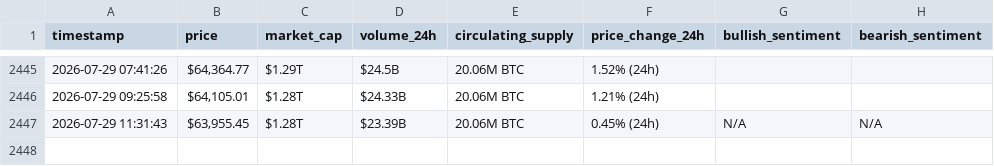
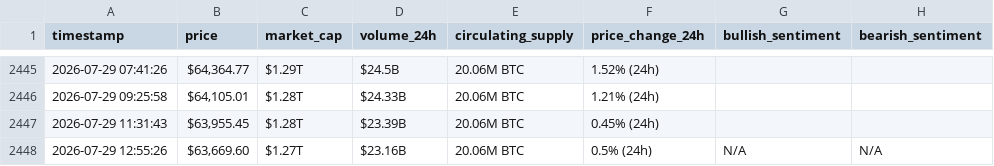
Before and after one commit to Rama-Mohammad/webscraping-automation, a CSV file: bitcoin_hourly_data.csv, drawn as a sheet; only a part is shown, gaps mark what is left out.

```diff
--- a/bitcoin_hourly_data.csv
+++ b/bitcoin_hourly_data.csv
@@ -2446,2 +2446,3 @@ timestamp,price,market_cap,volume_24h,circulating_supply,price_change_24h,bullis
 2026-07-29 09:25:58,"$64,105.01",$1.28T,$24.33B,20.06M BTC,1.21% (24h),,
-2026-07-29 11:31:43,"$63,955.45",$1.28T,$23.39B,20.06M BTC,0.45% (24h),N/A,N/A
+2026-07-29 11:31:43,"$63,955.45",$1.28T,$23.39B,20.06M BTC,0.45% (24h),,
+2026-07-29 12:55:26,"$63,669.60",$1.27T,$23.16B,20.06M BTC,0.5% (24h),N/A,N/A
```
